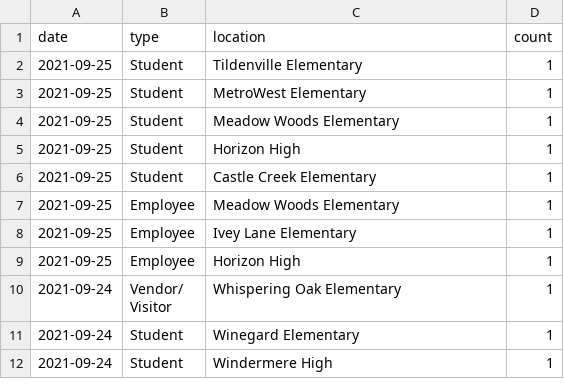
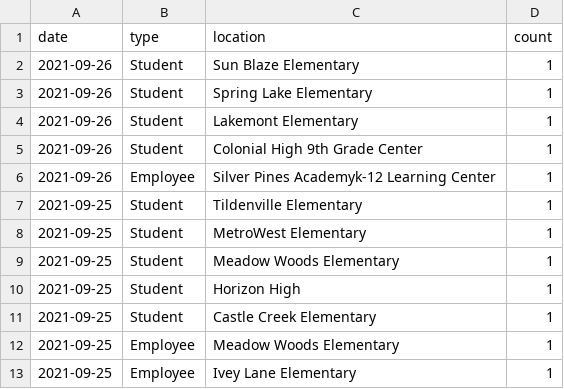
Before and after one commit to leggt/ocps-covid-csv, a CSV file: data/2021-2022-cases.csv, drawn as a sheet; only a part is shown; the shorter side is filled out with more unchanged rows; the diff names each change by its address in the sheet, - before the commit and + after, or states it on an @@ line.

Commit message:
Updating data

```diff
--- a/data/2021-2022-cases.csv
+++ b/data/2021-2022-cases.csv
+row 2: 2021-09-26 | Student | Sun Blaze Elementary | 1
+row 3: 2021-09-26 | Student | Spring Lake Elementary | 1
+row 4: 2021-09-26 | Student | Lakemont Elementary | 1
+row 5: 2021-09-26 | Student | Colonial High 9th Grade Center | 1
+row 6: 2021-09-26 | Employee | Silver Pines Academyk-12 Learning Center | 1
```
